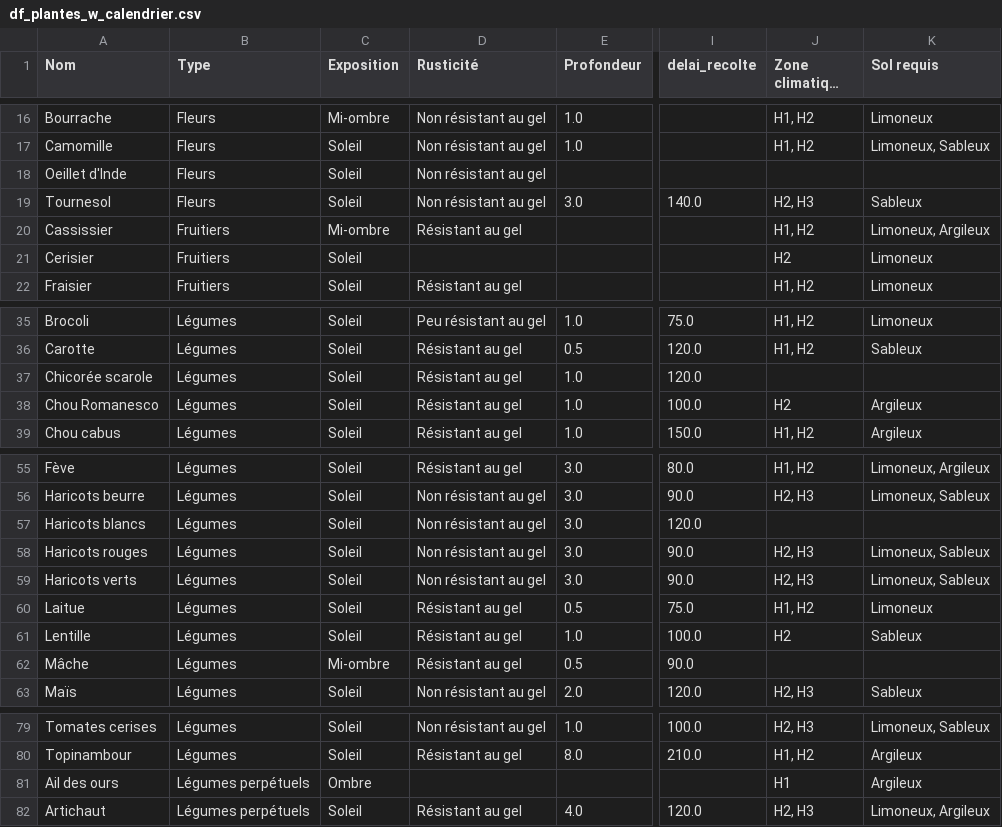
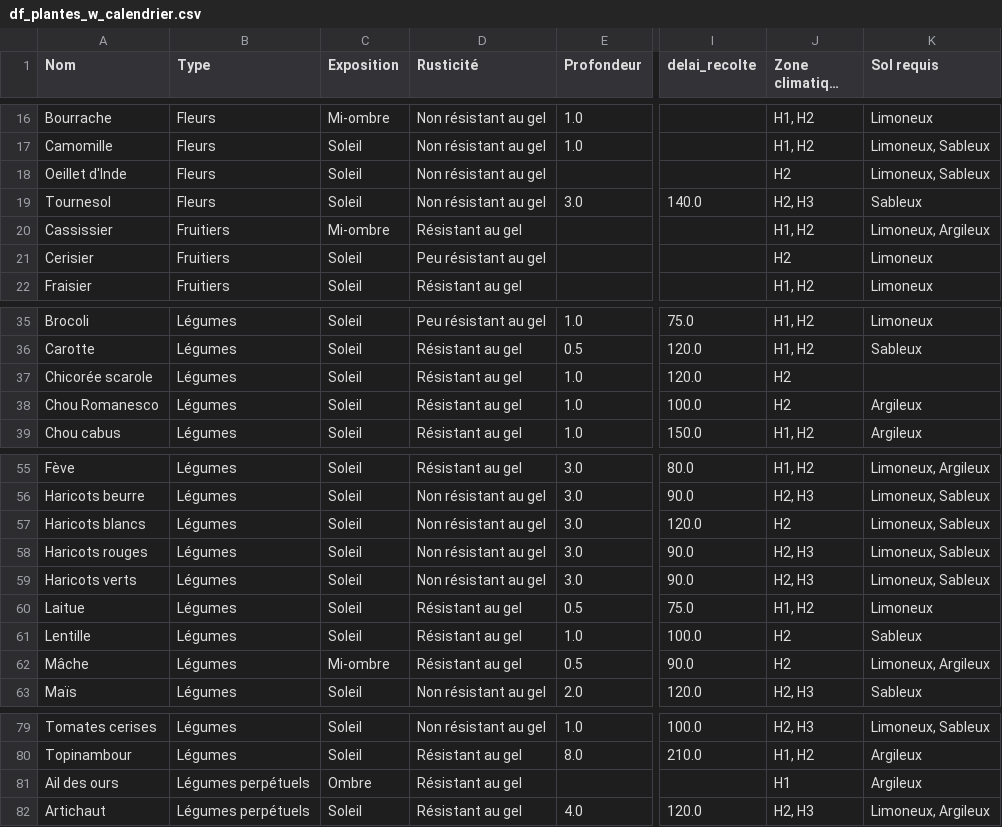
Before and after one commit to Jean-Patrick-Alcolea/Projet-3, a CSV file: raw_data/df_plantes_w_calendrier.csv (was data/df_plantes_w_calendrier.csv), drawn as a sheet; only a part is shown, gaps mark what is left out; long unchanged cells end in …; the diff names each change by its address in the sheet, - before the commit and + after, or states it on an @@ line.

```diff
--- a/data/df_plantes_w_calendrier.csv
+++ b/raw_data/df_plantes_w_calendrier.csv
-J18 (Zone climatique idéale): (empty)
+J18 (Zone climatique idéale): H2
-K18 (Sol requis): (empty)
+K18 (Sol requis): Limoneux, Sableux
-D21 (Rusticité): (empty)
+D21 (Rusticité): Peu résistant au gel
-J37 (Zone climatique idéale): (empty)
+J37 (Zone climatique idéale): H2
-J57 (Zone climatique idéale): (empty)
+J57 (Zone climatique idéale): H2
-K57 (Sol requis): (empty)
+K57 (Sol requis): Limoneux, Sableux
-J62 (Zone climatique idéale): (empty)
+J62 (Zone climatique idéale): H2
-K62 (Sol requis): (empty)
+K62 (Sol requis): Limoneux, Argileux
-D81 (Rusticité): (empty)
+D81 (Rusticité): Résistant au gel
```
Also changed, not shown: 13 other files.
